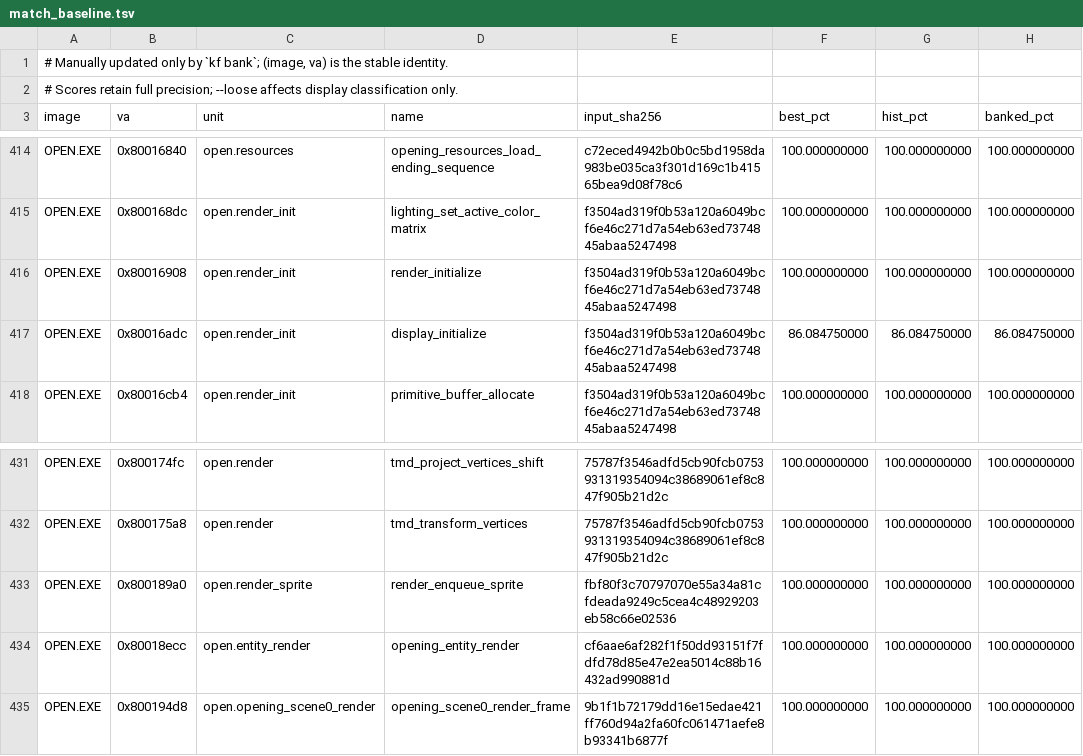
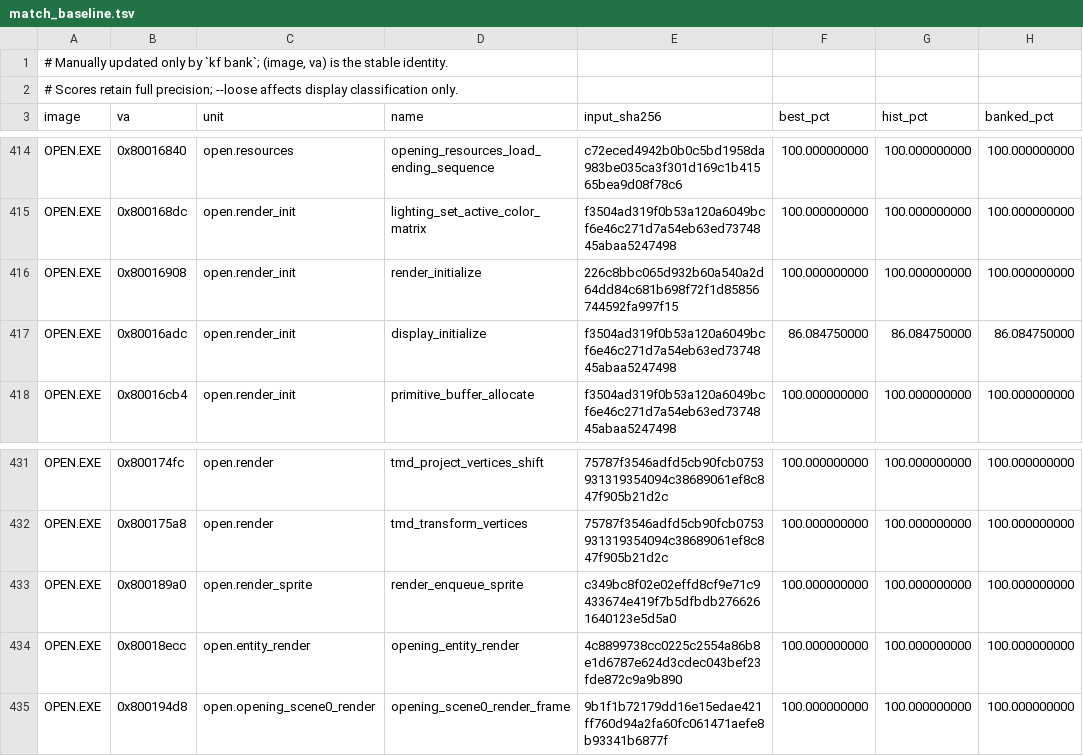
Before and after one commit to sushi-shi/kings-field-decomp, a TSV file: config/match_baseline.tsv, drawn as a sheet; only a part is shown, gaps mark what is left out; the diff names each change by its address in the sheet, - before the commit and + after, or states it on an @@ line.

```diff
--- a/config/match_baseline.tsv
+++ b/config/match_baseline.tsv
-E416 (input_sha256): f3504ad319f0b53a120a6049bcf6e46c271d7a54eb63ed7374845abaa5247498
+E416 (input_sha256): 226c8bbc065d932b60a540a2d64dd84c681b698f72f1d85856744592fa997f15
-E433 (input_sha256): fbf80f3c70797070e55a34a81cfdeada9249c5cea4c48929203eb58c66e02536
+E433 (input_sha256): c349bc8f02e02effd8cf9e71c9433674e419f7b5dfbdb2766261640123e5d5a0
-E434 (input_sha256): cf6aae6af282f1f50dd93151f7fdfd78d85e47e2ea5014c88b16432ad990881d
+E434 (input_sha256): 4c8899738cc0225c2554a86b8e1d6787e624d3cdec043bef23fde872c9a9b890
```
Also changed, not shown: config/retail/data.tsv, config/retail/data_identities.tsv, 20 other files.
